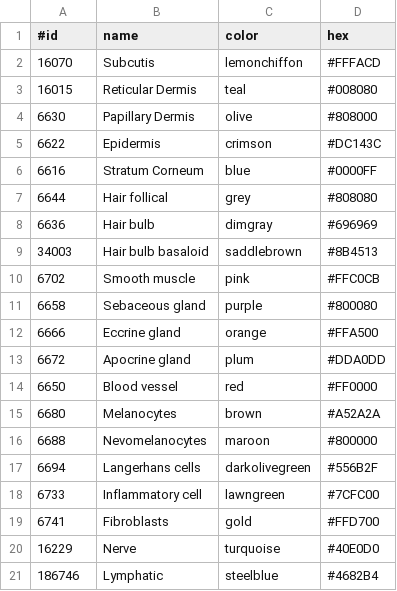
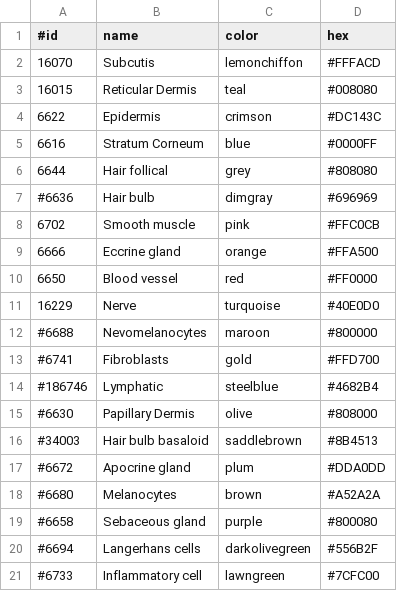
Before and after one commit to Steven-N-Hart/Segmentation_2_TFRrecords, a CSV file: data/color_df.csv, drawn as a sheet.

```diff
--- a/data/color_df.csv
+++ b/data/color_df.csv
@@ -3,3 +3,2 @@
 16015,Reticular Dermis,teal,#008080
-6630,Papillary Dermis,olive,#808000
 6622,Epidermis,crimson,#DC143C
@@ -7,15 +6,16 @@
 6644,Hair follical,grey,#808080
-6636,Hair bulb,dimgray,#696969
-34003,Hair bulb basaloid,saddlebrown,#8B4513
+#6636,Hair bulb,dimgray,#696969
 6702,Smooth muscle,pink,#FFC0CB
-6658,Sebaceous gland,purple,#800080
 6666,Eccrine gland,orange,#FFA500
-6672,Apocrine gland,plum,#DDA0DD
 6650,Blood vessel,red,#FF0000
-6680,Melanocytes,brown,#A52A2A
-6688,Nevomelanocytes,maroon,#800000
-6694,Langerhans cells,darkolivegreen,#556B2F
-6733,Inflammatory cell,lawngreen,#7CFC00
-6741,Fibroblasts,gold,#FFD700
 16229,Nerve,turquoise,#40E0D0
-186746,Lymphatic,steelblue,#4682B4
+#6688,Nevomelanocytes,maroon,#800000
+#6741,Fibroblasts,gold,#FFD700
+#186746,Lymphatic,steelblue,#4682B4
+#6630,Papillary Dermis,olive,#808000
+#34003,Hair bulb basaloid,saddlebrown,#8B4513
+#6672,Apocrine gland,plum,#DDA0DD
+#6680,Melanocytes,brown,#A52A2A
+#6658,Sebaceous gland,purple,#800080
+#6694,Langerhans cells,darkolivegreen,#556B2F
+#6733,Inflammatory cell,lawngreen,#7CFC00
```
Also changed, not shown: 7 other files.
